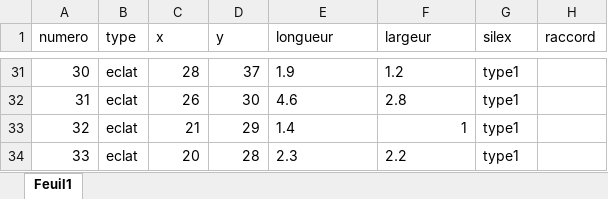
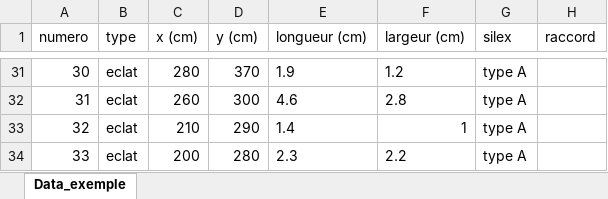
Before and after one commit to ALVignoles/R-pour-archeologues, an Excel workbook: data/Data_exemple.xlsx, sheet Data_exemple, drawn as a sheet; only a part is shown, gaps mark what is left out; values as stored, in another font and other column widths than the file's, no borders; the diff covers the shown part only; the diff names each change by its address in the sheet, - before the commit and + after, or states it on an @@ line.

```diff
--- a/data/Data_exemple.xlsx (sheet Data_exemple)
+++ b/data/Data_exemple.xlsx (sheet Data_exemple)
-sheet tab: Feuil1
+sheet tab: Data_exemple
-C1: x
+C1: x (cm)
-D1: y
+D1: y (cm)
-E1: longueur
+E1: longueur (cm)
-F1: largeur
+F1: largeur (cm)
-C31 (x (cm)): 28
+C31 (x (cm)): 280
-D31 (y (cm)): 37
+D31 (y (cm)): 370
-G31:G34 (silex): type1
+G31:G34 (silex): type A
-C32 (x (cm)): 26
+C32 (x (cm)): 260
-D32 (y (cm)): 30
+D32 (y (cm)): 300
-C33 (x (cm)): 21
+C33 (x (cm)): 210
-D33 (y (cm)): 29
+D33 (y (cm)): 290
-C34 (x (cm)): 20
+C34 (x (cm)): 200
-D34 (y (cm)): 28
+D34 (y (cm)): 280
```
Also changed, not shown: 87 edited cells elsewhere in this sheet, 14 other files.
